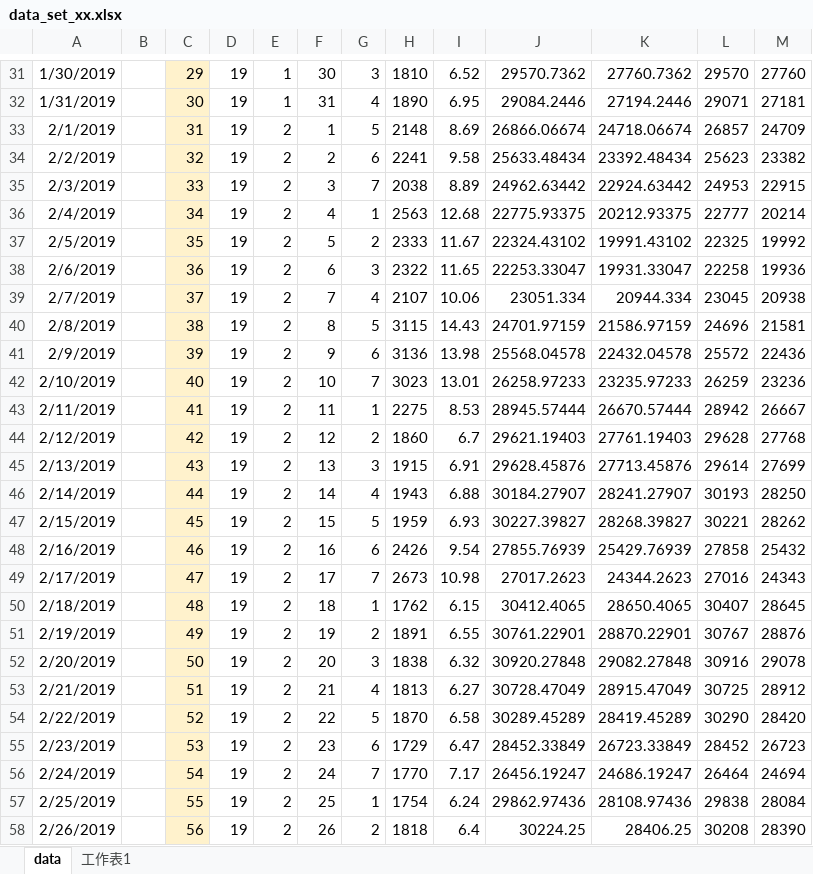
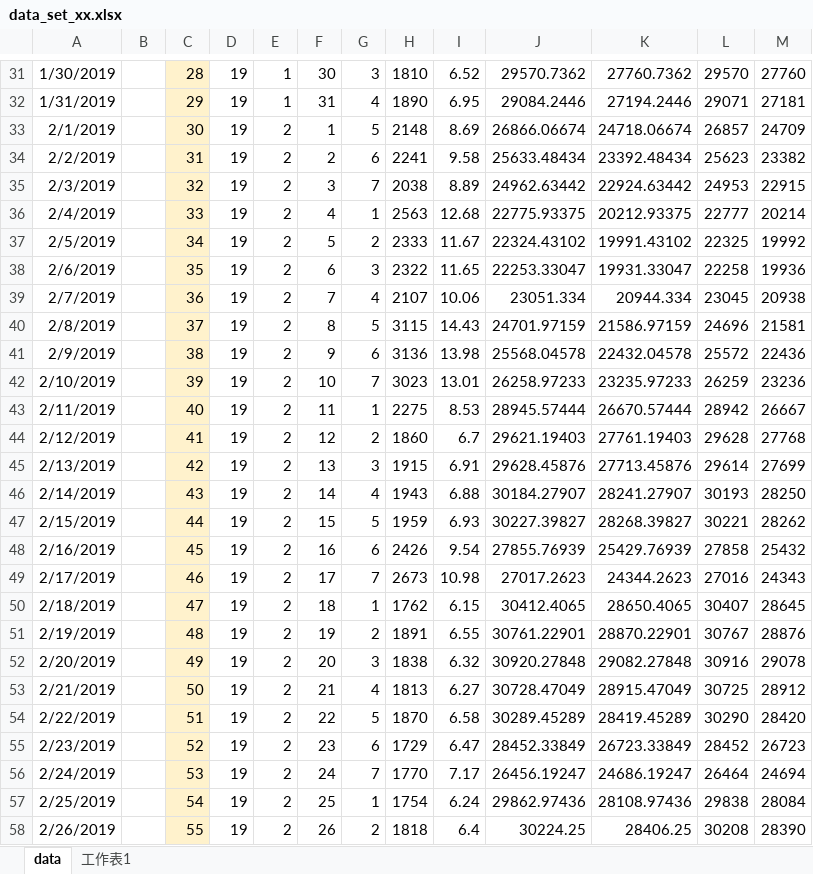
Before and after one commit to randy8642/DSAI_HW1_ElectricityForecasting, an Excel workbook: data/data_set_xx.xlsx, sheet data, drawn as a sheet; only a part is shown, gaps mark what is left out; values as stored, in another font and other column widths than the file's, no borders; the diff covers the shown part only; the diff names each change by its address in the sheet, - before the commit and + after, or states it on an @@ line.

```diff
--- a/data/data_set_xx.xlsx (sheet data)
+++ b/data/data_set_xx.xlsx (sheet data)
-C31: 29
+C31: 28
-C32: 30
+C32: 29
-C33: 31
+C33: 30
-C34: 32
+C34: 31
-C35: 33
+C35: 32
-C36: 34
+C36: 33
-C37: 35
+C37: 34
-C38: 36
+C38: 35
-C39: 37
+C39: 36
-C40: 38
+C40: 37
-C41: 39
+C41: 38
-C42: 40
+C42: 39
-C43: 41
+C43: 40
-C44: 42
+C44: 41
-C45: 43
+C45: 42
-C46: 44
+C46: 43
-C47: 45
+C47: 44
-C48: 46
+C48: 45
-C49: 47
+C49: 46
-C50: 48
+C50: 47
-C51: 49
+C51: 48
-C52: 50
+C52: 49
-C53: 51
+C53: 50
-C54: 52
+C54: 51
-C55: 53
+C55: 52
-C56: 54
+C56: 53
-C57: 55
+C57: 54
-C58: 56
+C58: 55
```
Also changed, not shown: 790 edited cells elsewhere in this sheet.
